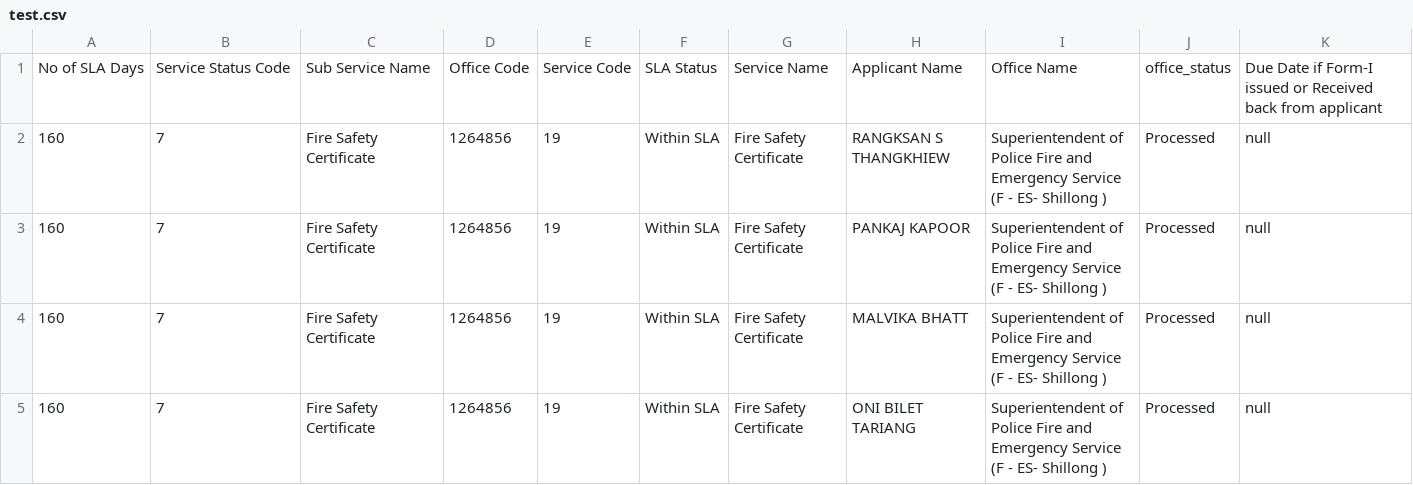
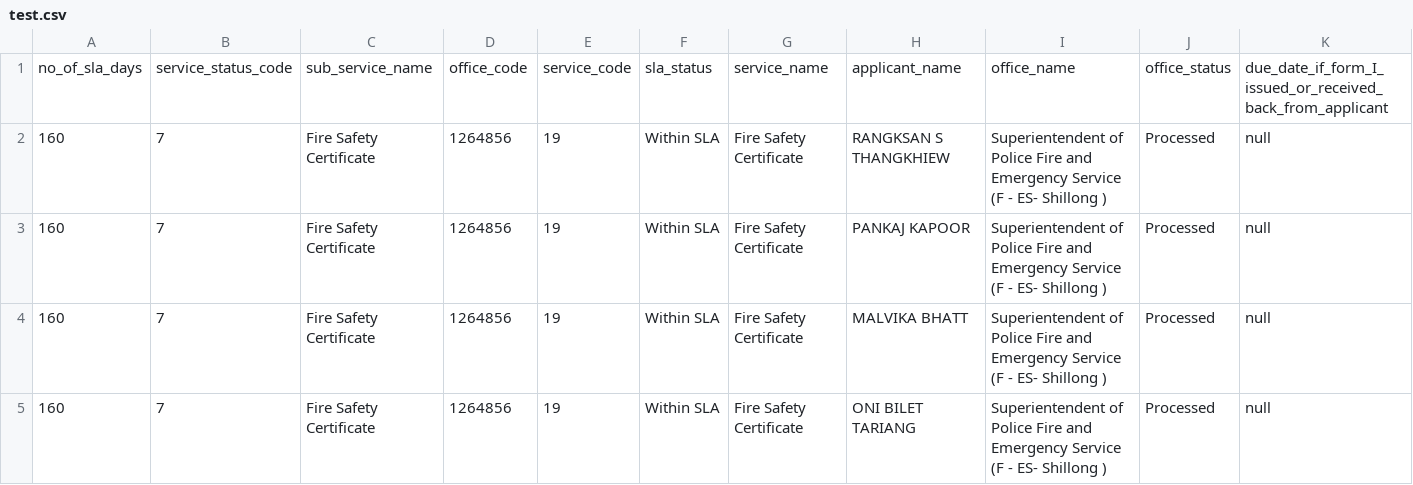
Before and after one commit to TipTops123/mrps, a CSV file: public/assets/data/test.csv, drawn as a sheet; only a part is shown; removed rows and columns are numbered as before the commit, all else as after; rows hold the shown columns only; the diff names each change by its address in the sheet, - before the commit and + after, or states it on an @@ line.

```diff
--- a/public/assets/data/test.csv
+++ b/public/assets/data/test.csv
-row 1: No of SLA Days | Service Status Code | Sub Service Name | Office Code | Service Code | SLA Status | Service Name | Applicant Name | Office Name | office_status | Due Date if Form-I issued or Received back from applicant
+row 1: no_of_sla_days | service_status_code | sub_service_name | office_code | service_code | sla_status | service_name | applicant_name | office_name | office_status | due_date_if_form_I_issued_or_received_back_from_applicant
```
Also changed, not shown: 1 other file.
